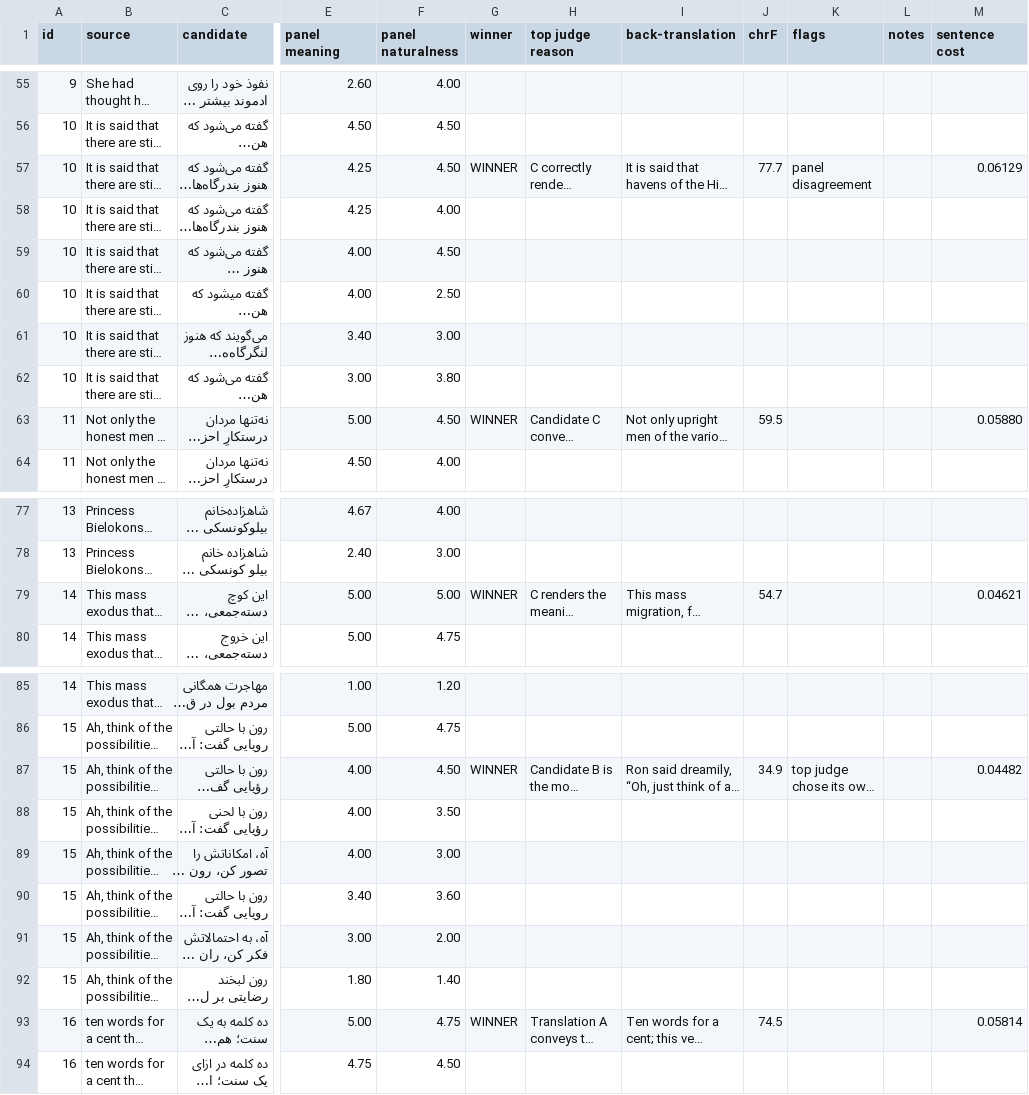
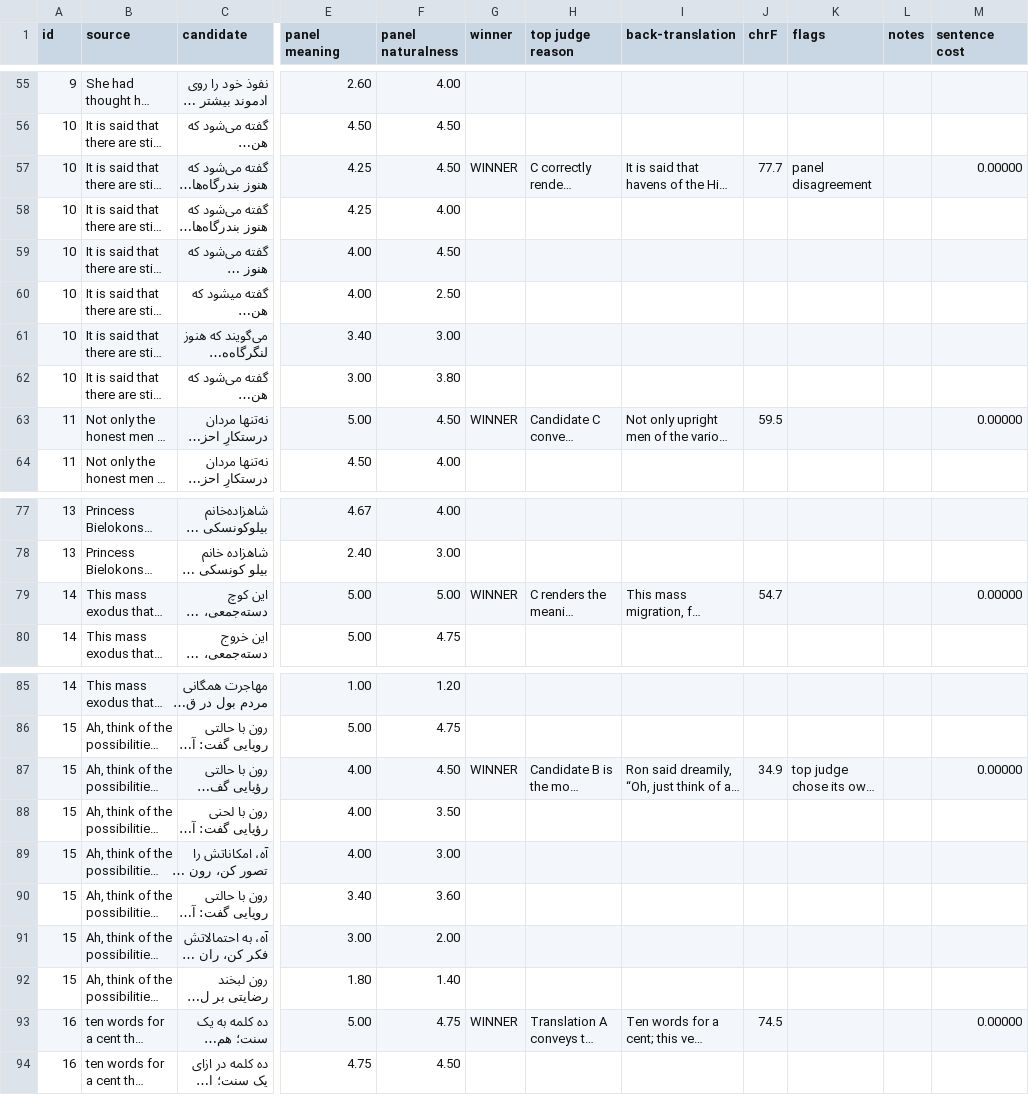
Before and after one commit to Cvio/pair-refiner, a CSV file: runs/pilot-m4/pilot-en-fa.csv, drawn as a sheet; only a part is shown, gaps mark what is left out; long unchanged cells end in …; the diff covers the shown part only; the diff names each change by its address in the sheet, - before the commit and + after, or states it on an @@ line.

```diff
--- a/runs/pilot-m4/pilot-en-fa.csv
+++ b/runs/pilot-m4/pilot-en-fa.csv
-M57 (sentence cost): 0.06129
+M57 (sentence cost): 0.00000
-M63 (sentence cost): 0.05880
+M63 (sentence cost): 0.00000
-M79 (sentence cost): 0.04621
+M79 (sentence cost): 0.00000
-M87 (sentence cost): 0.04482
+M87 (sentence cost): 0.00000
-M93 (sentence cost): 0.05814
+M93 (sentence cost): 0.00000
```
Also changed, not shown: 2 added rows, 2 removed rows and 20 edited cells elsewhere in this file, runs/pilot-m4/pilot-fa-en.csv, 1 other file.
